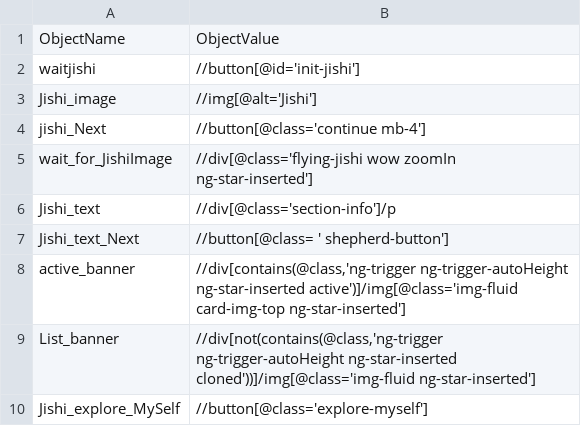
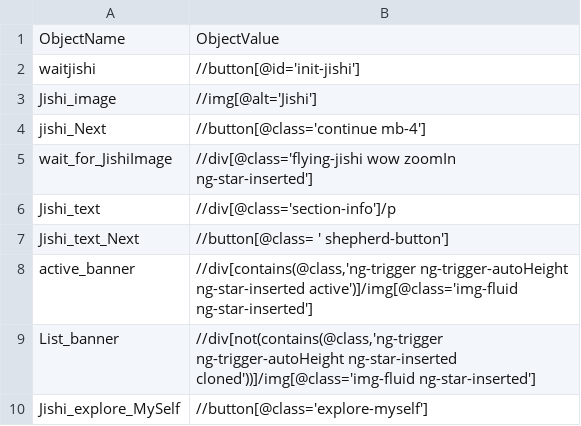
Before and after one commit to Vinod-Kumar-R/AutomationTesting, a CSV file: ConfigurationFolder/TestObject_web.csv, drawn as a sheet.

```diff
--- a/ConfigurationFolder/TestObject_web.csv
+++ b/ConfigurationFolder/TestObject_web.csv
@@ -7,3 +7,3 @@ Jishi_text,//div[@class='section-info']/p
 Jishi_text_Next,//button[@class= ' shepherd-button']
-active_banner,"//div[contains(@class,'ng-trigger ng-trigger-autoHeight ng-star-inserted active')]/img[@class='img-fluid card-img-top ng-star-inserted']"
+active_banner,"//div[contains(@class,'ng-trigger ng-trigger-autoHeight ng-star-inserted active')]/img[@class='img-fluid ng-star-inserted']"
 List_banner,"//div[not(contains(@class,'ng-trigger ng-trigger-autoHeight ng-star-inserted cloned'))]/img[@class='img-fluid ng-star-inserted']"
```
Also changed, not shown: ConfigurationFolder/TestObject_mobile.csv, 7 other files.
